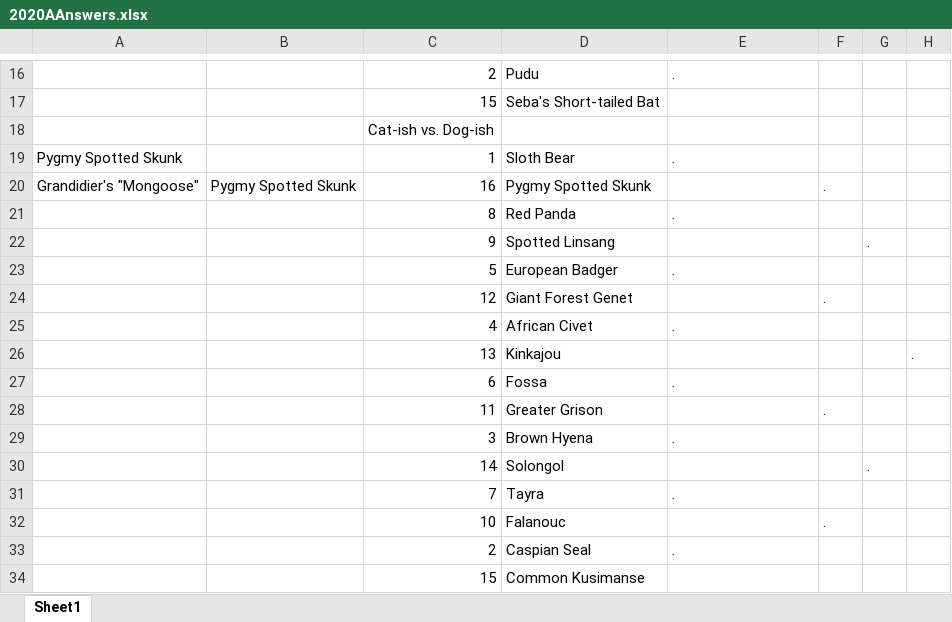
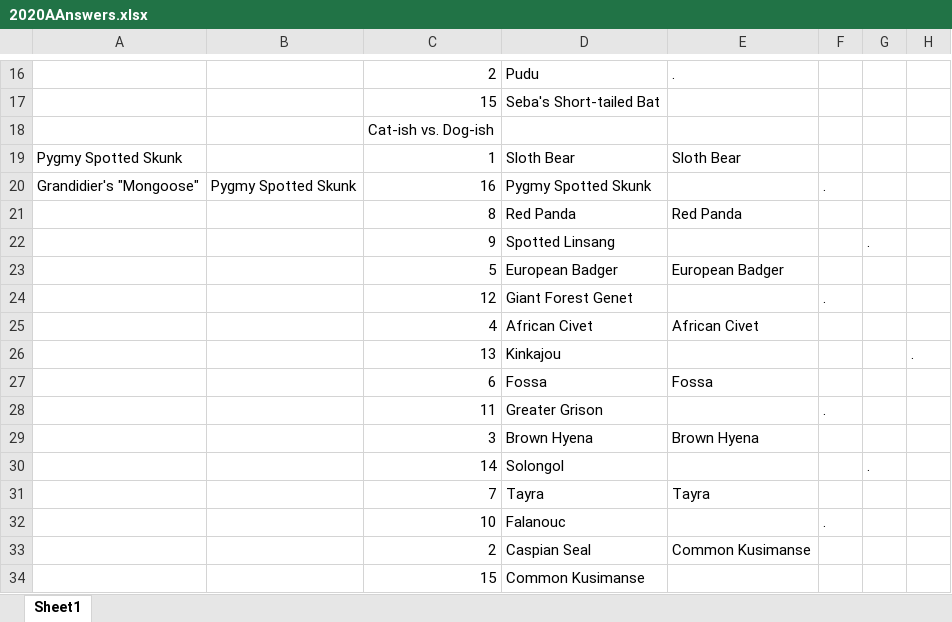
Before and after one commit to JKRWard/MMM, an Excel workbook: 2020AAnswers.xlsx, sheet Sheet1, drawn as a sheet; only a part is shown, gaps mark what is left out; values as stored, in another font and other column widths than the file's, no cell formats; the diff names each change by its address in the sheet, - before the commit and + after, or states it on an @@ line.

Commit message:
canid feli round1

```diff
--- a/2020AAnswers.xlsx (sheet Sheet1)
+++ b/2020AAnswers.xlsx (sheet Sheet1)
-E19: .
+E19: Sloth Bear
-E21: .
+E21: Red Panda
-E23: .
+E23: European Badger
-E25: .
+E25: African Civet
-E27: .
+E27: Fossa
-E29: .
+E29: Brown Hyena
-E31: .
+E31: Tayra
-E33: .
+E33: Common Kusimanse
```
Also changed, not shown: cell formats.
